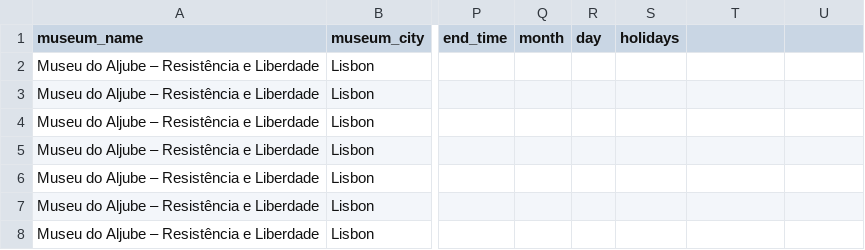
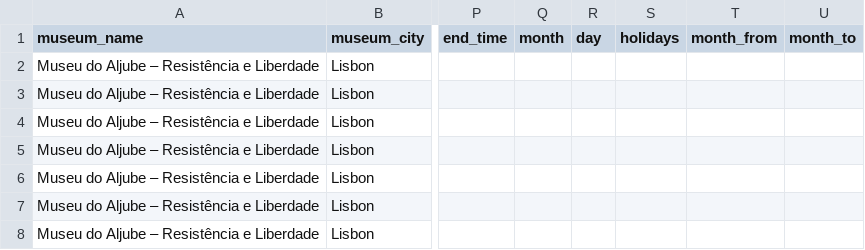
Before and after one commit to 4tires/Museum-tracker-website, a CSV file: seed_data/tickets.csv, drawn as a sheet; only a part is shown, gaps mark what is left out; the diff names each change by its address in the sheet, - before the commit and + after, or states it on an @@ line.

Commit message:
Add opening hours
Opening hours table also take care of the closure rules

```diff
--- a/seed_data/tickets.csv
+++ b/seed_data/tickets.csv
-T1: (empty)
+T1: month_from
-U1: (empty)
+U1: month_to
```
Also changed, not shown: 3 other files.
